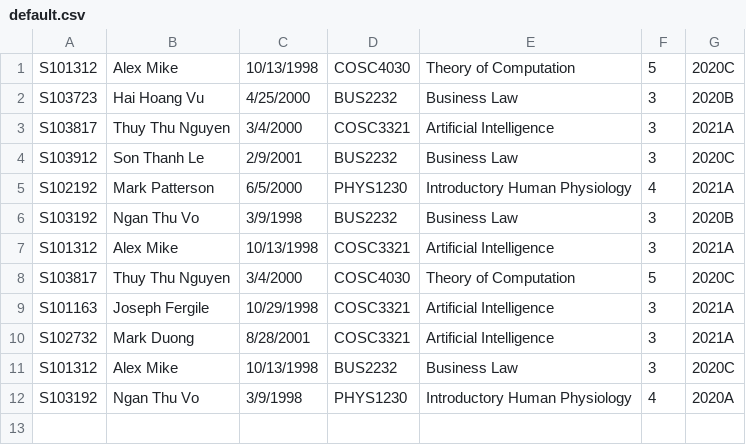
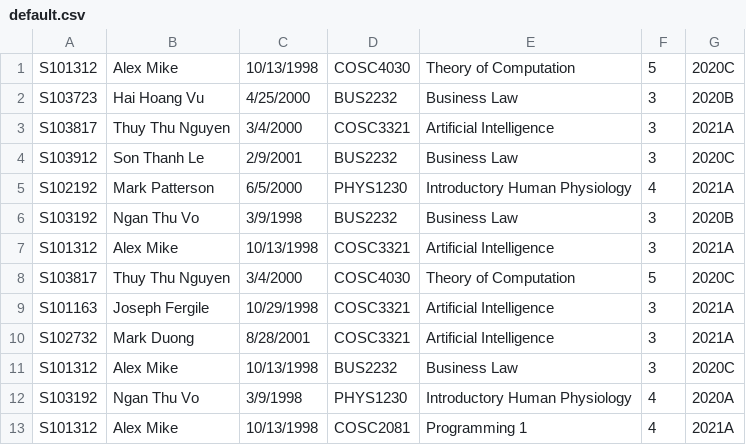
Before and after one commit to s3796613/Assignment1, a CSV file: default.csv, drawn as a sheet; the diff names each change by its address in the sheet, - before the commit and + after, or states it on an @@ line.

```diff
--- a/default.csv
+++ b/default.csv
+row 13: S101312 | Alex Mike | 10/13/1998 | COSC2081 | Programming 1 | 4 | 2021A
```
Also changed, not shown: 4 other files.
